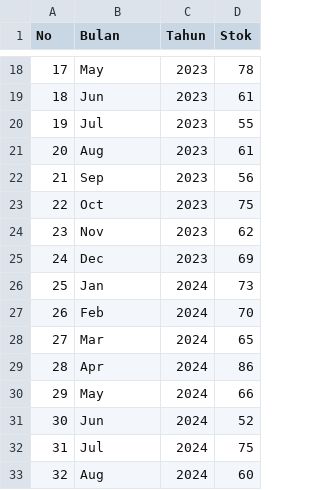
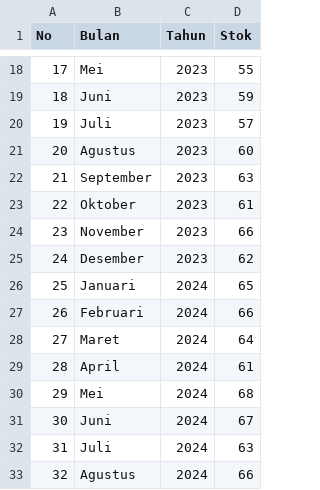
Before and after one commit to djynjae/skripsi_prediksiobat, a CSV file: data_csv/paratusin.csv, drawn as a sheet; only a part is shown, gaps mark what is left out; the diff covers the shown part only.

```diff
--- a/data_csv/paratusin.csv
+++ b/data_csv/paratusin.csv
@@ -18,16 +18,16 @@
-17;May;2023;78
-18;Jun;2023;61
-19;Jul;2023;55
-20;Aug;2023;61
-21;Sep;2023;56
-22;Oct;2023;75
-23;Nov;2023;62
-24;Dec;2023;69
-25;Jan;2024;73
-26;Feb;2024;70
-27;Mar;2024;65
-28;Apr;2024;86
-29;May;2024;66
-30;Jun;2024;52
-31;Jul;2024;75
-32;Aug;2024;60
+17;Mei;2023;55
+18;Juni;2023;59
+19;Juli;2023;57
+20;Agustus;2023;60
+21;September;2023;63
+22;Oktober;2023;61
+23;November;2023;66
+24;Desember;2023;62
+25;Januari;2024;65
+26;Februari;2024;66
+27;Maret;2024;64
+28;April;2024;61
+29;Mei;2024;68
+30;Juni;2024;67
+31;Juli;2024;63
+32;Agustus;2024;66
```
Also changed, not shown: 39 edited cells elsewhere in this file, data_csv/obh_combi.csv, 10 other files.
